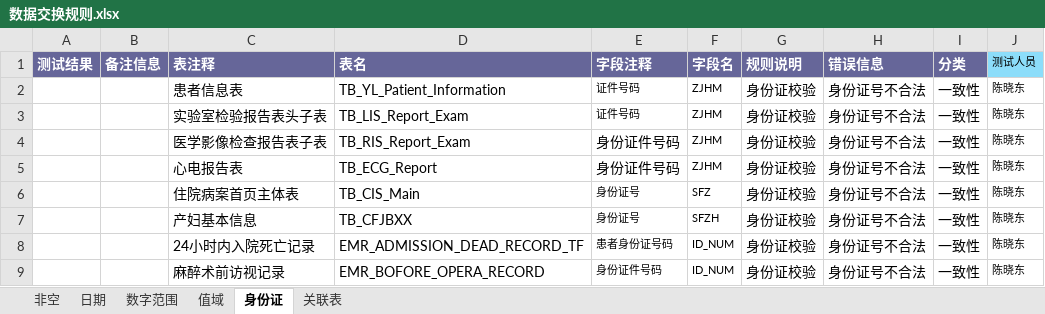
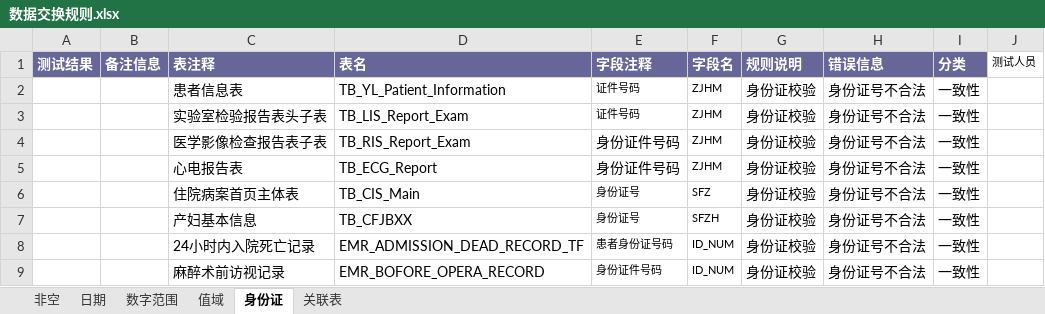
Before and after one commit to skducn/project, an Excel workbook: instance/zyjk/platform/rule/数据交换规则.xlsx, sheet 身份证, drawn as a sheet; values as stored, in another font and other column widths than the file's, no borders; the diff names each change by its address in the sheet, - before the commit and + after, or states it on an @@ line.

```diff
--- a/instance/zyjk/platform/rule/数据交换规则.xlsx (sheet 身份证)
+++ b/instance/zyjk/platform/rule/数据交换规则.xlsx (sheet 身份证)
-J1 fill: #8CDDFA
+J1 fill: none
-J2:J9 (测试人员): 陈晓东
+J2:J9 (测试人员): (empty)
```
Also changed, not shown: sheet 非空, sheet 值域, sheet 日期, sheet 关联表, sheet 数字范围, 11 other files.
